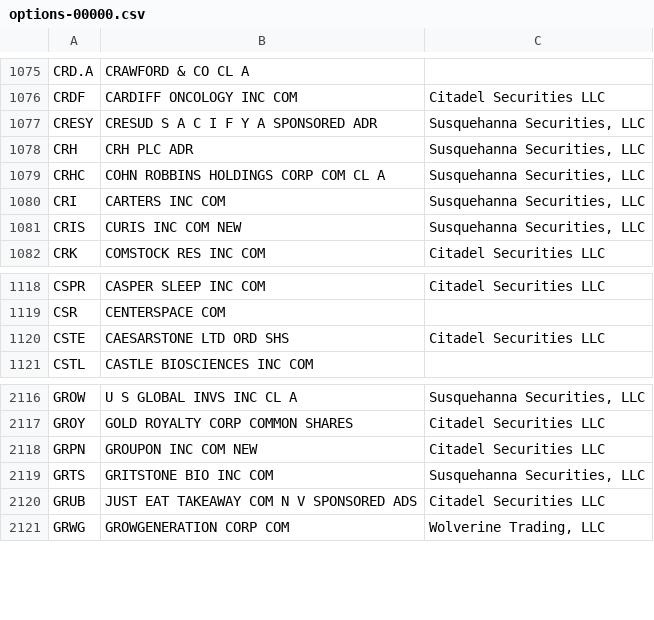
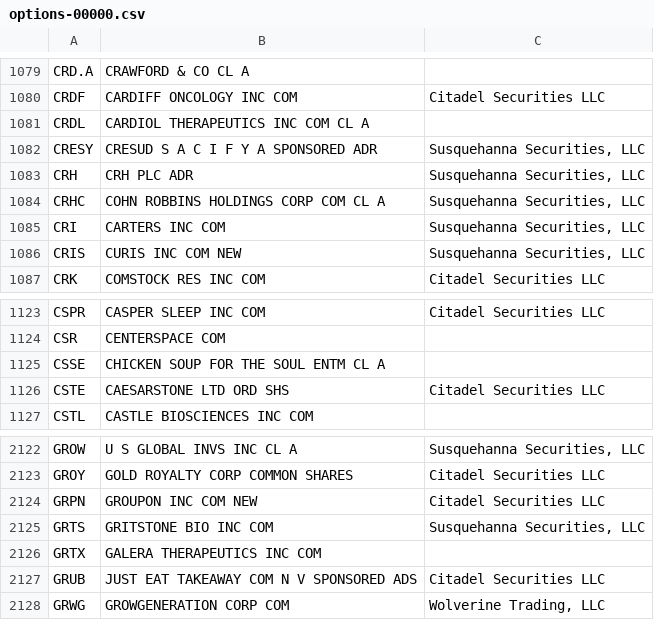
Before and after one commit to haoenhui/usa-optionable-stocks, a CSV file: options-00000.csv, drawn as a sheet; only a part is shown, gaps mark what is left out; the diff covers the shown part only; the diff names each change by its address in the sheet, - before the commit and + after, or states it on an @@ line.

```diff
--- a/options-00000.csv
+++ b/options-00000.csv
+row 1081: CRDL | CARDIOL THERAPEUTICS INC COM CL A
+row 1125: CSSE | CHICKEN SOUP FOR THE SOUL ENTM CL A
+row 2126: GRTX | GALERA THERAPEUTICS INC COM
```
Also changed, not shown: 4 added rows and 2 removed rows elsewhere in this file, options-02000.csv.
